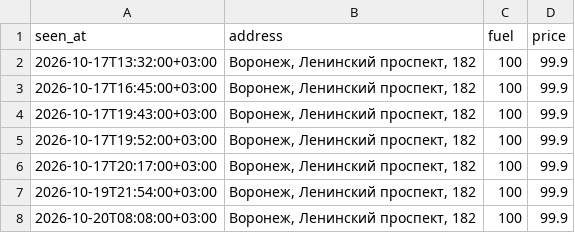
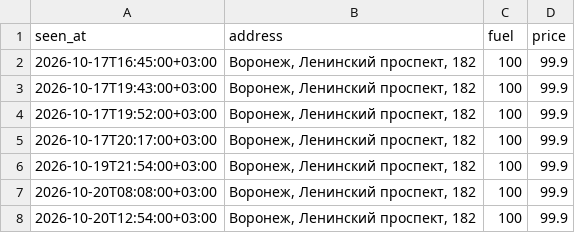
Before and after one commit to dooodoIvan/benzin, a CSV file: data/prices.csv, drawn as a sheet; only a part is shown; the shorter side is filled out with more unchanged rows.

```diff
--- a/data/prices.csv
+++ b/data/prices.csv
@@ -1,3 +1,2 @@
 seen_at,address,fuel,price
-2026-10-17T13:32:00+03:00,"Воронеж, Ленинский проспект, 182",100,99.9
 2026-10-17T16:45:00+03:00,"Воронеж, Ленинский проспект, 182",100,99.9
```
Also changed, not shown: 4 other files.
